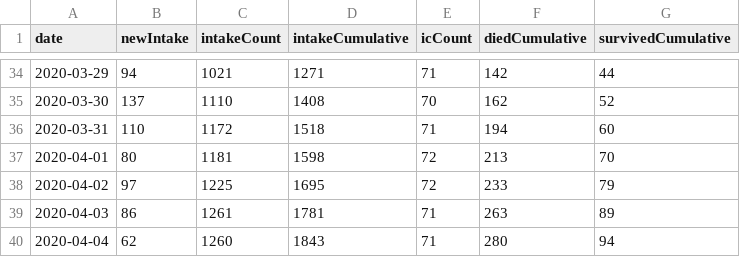
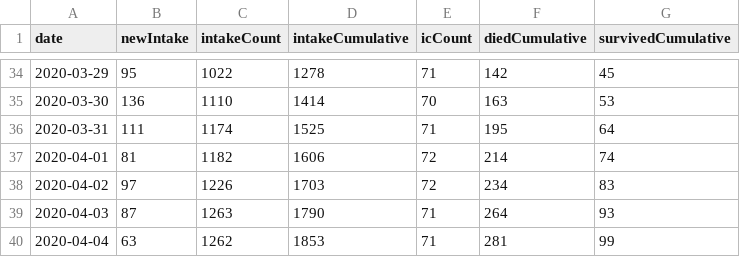
Before and after one commit to ghostleyjim/CoronaDiscordBotV2, a CSV file: data/nice_ic_by_day.csv, drawn as a sheet; only a part is shown, gaps mark what is left out; the diff covers the shown part only.

```diff
--- a/data/nice_ic_by_day.csv
+++ b/data/nice_ic_by_day.csv
@@ -34,7 +34,7 @@ date,newIntake,intakeCount,intakeCumulative,icCount,diedCumulative,survivedCumul
-2020-03-29,94,1021,1271,71,142,44
-2020-03-30,137,1110,1408,70,162,52
-2020-03-31,110,1172,1518,71,194,60
-2020-04-01,80,1181,1598,72,213,70
-2020-04-02,97,1225,1695,72,233,79
-2020-04-03,86,1261,1781,71,263,89
-2020-04-04,62,1260,1843,71,280,94
+2020-03-29,95,1022,1278,71,142,45
+2020-03-30,136,1110,1414,70,163,53
+2020-03-31,111,1174,1525,71,195,64
+2020-04-01,81,1182,1606,72,214,74
+2020-04-02,97,1226,1703,72,234,83
+2020-04-03,87,1263,1790,71,264,93
+2020-04-04,63,1262,1853,71,281,99
```
Also changed, not shown: 2 added rows and 48 edited cells elsewhere in this file, data/rivm_NL_covid19_national.csv, 3 other files.
